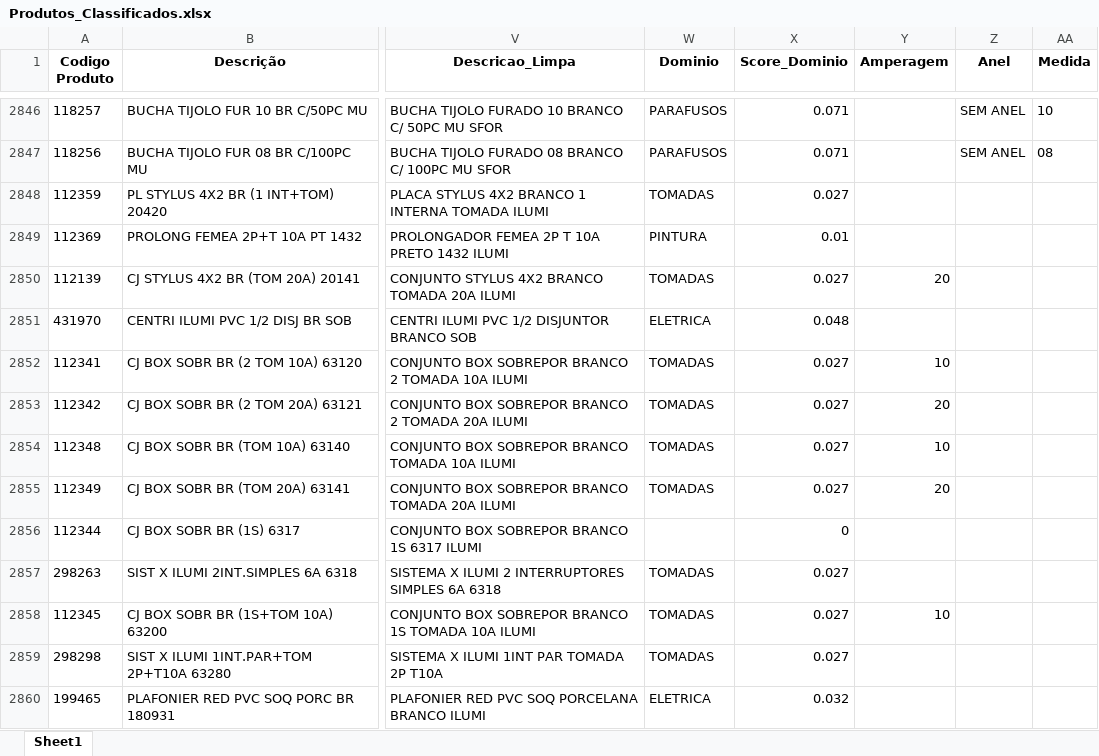
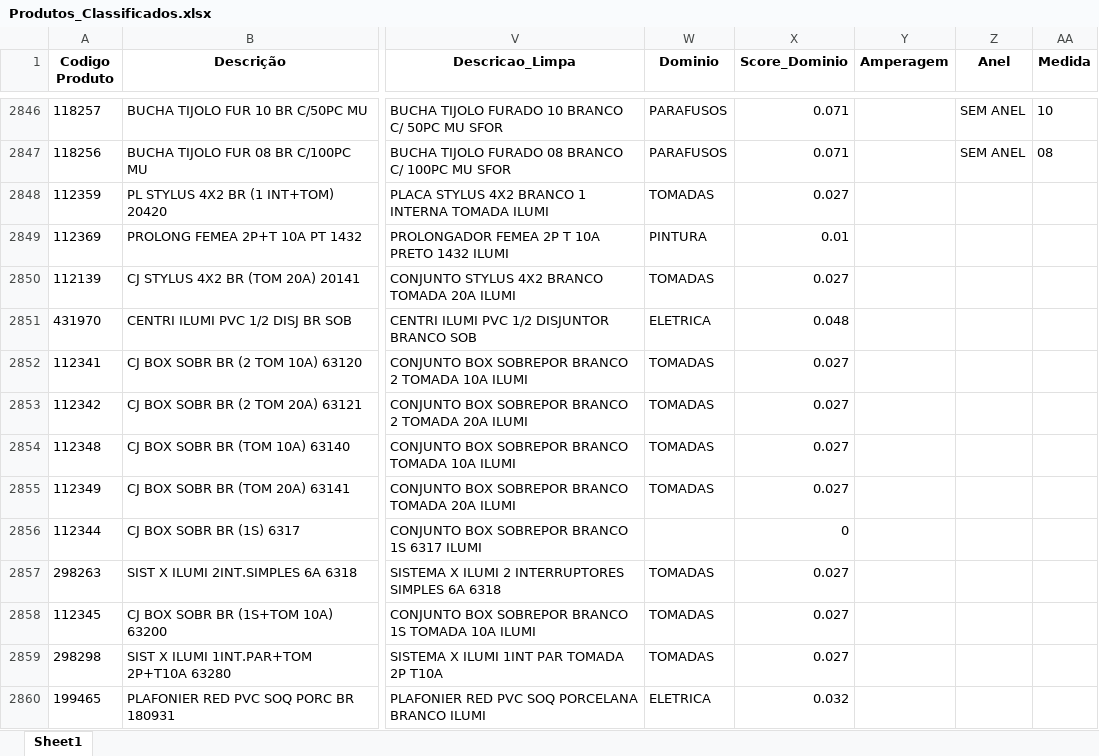
Before and after one commit to Lucas-Fernandes-Silva/auto_shopee, an Excel workbook: planilhas/outputs/Produtos_Classificados.xlsx, sheet Sheet1, drawn as a sheet; only a part is shown, gaps mark what is left out; values as stored, in another font and other column widths than the file's, no borders; the diff covers the shown part only; the diff names each change by its address in the sheet, - before the commit and + after, or states it on an @@ line.

```diff
--- a/planilhas/outputs/Produtos_Classificados.xlsx (sheet Sheet1)
+++ b/planilhas/outputs/Produtos_Classificados.xlsx (sheet Sheet1)
-Y2850 (Amperagem): 20
+Y2850 (Amperagem): (empty)
-Y2852 (Amperagem): 10
+Y2852 (Amperagem): (empty)
-Y2853 (Amperagem): 20
+Y2853 (Amperagem): (empty)
-Y2854 (Amperagem): 10
+Y2854 (Amperagem): (empty)
-Y2855 (Amperagem): 20
+Y2855 (Amperagem): (empty)
-Y2858 (Amperagem): 10
+Y2858 (Amperagem): (empty)
```
Also changed, not shown: 100 edited cells elsewhere in this sheet, planilhas/outputs/Relatorio_Dominios_Ambiguos.xlsx, 8 other files.
